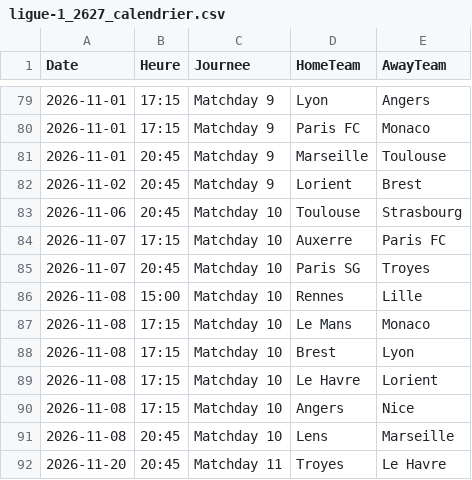
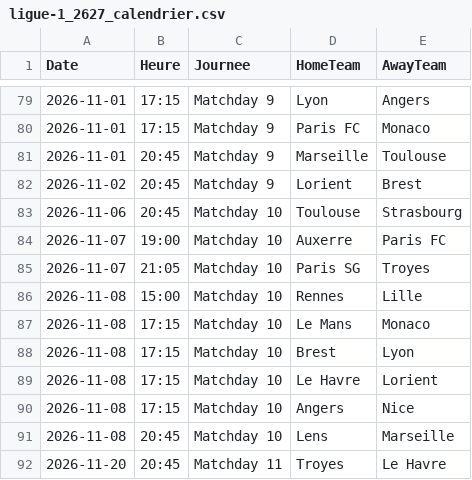
Before and after one commit to monstrekml/pronostics-app, a CSV file: data/foot/openfootball/ligue-1_2627_calendrier.csv, drawn as a sheet; only a part is shown, gaps mark what is left out.

```diff
--- a/data/foot/openfootball/ligue-1_2627_calendrier.csv
+++ b/data/foot/openfootball/ligue-1_2627_calendrier.csv
@@ -83,4 +83,4 @@ Date,Heure,Journee,HomeTeam,AwayTeam
 2026-11-06,20:45,Matchday 10,Toulouse,Strasbourg
-2026-11-07,17:15,Matchday 10,Auxerre,Paris FC
-2026-11-07,20:45,Matchday 10,Paris SG,Troyes
+2026-11-07,19:00,Matchday 10,Auxerre,Paris FC
+2026-11-07,21:05,Matchday 10,Paris SG,Troyes
 2026-11-08,15:00,Matchday 10,Rennes,Lille
```
Also changed, not shown: data/cotes/cotes.csv, data/foot/openfootball/premier-league_2627_calendrier.csv, 1 other file.
